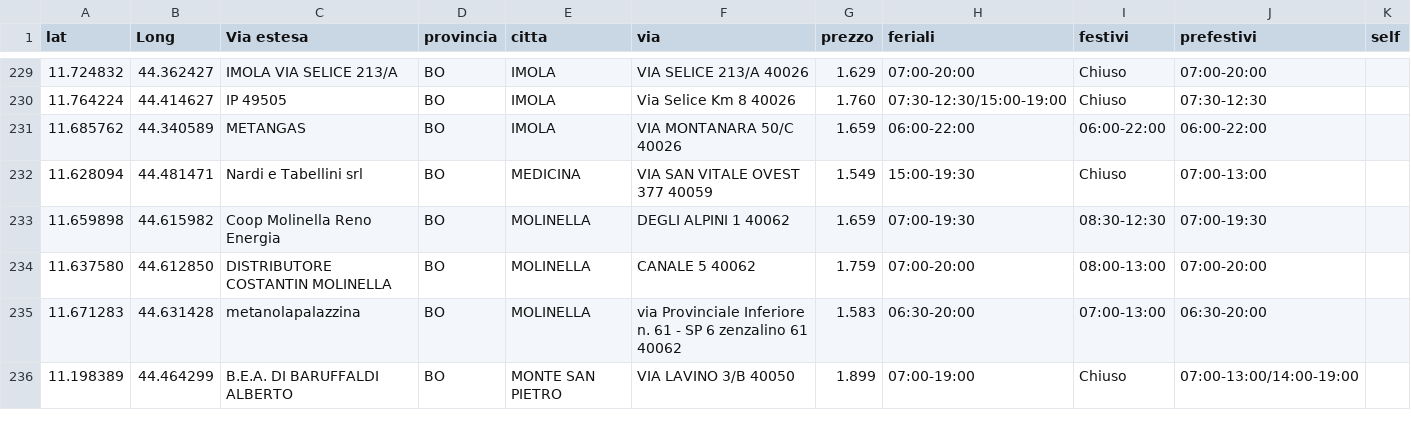
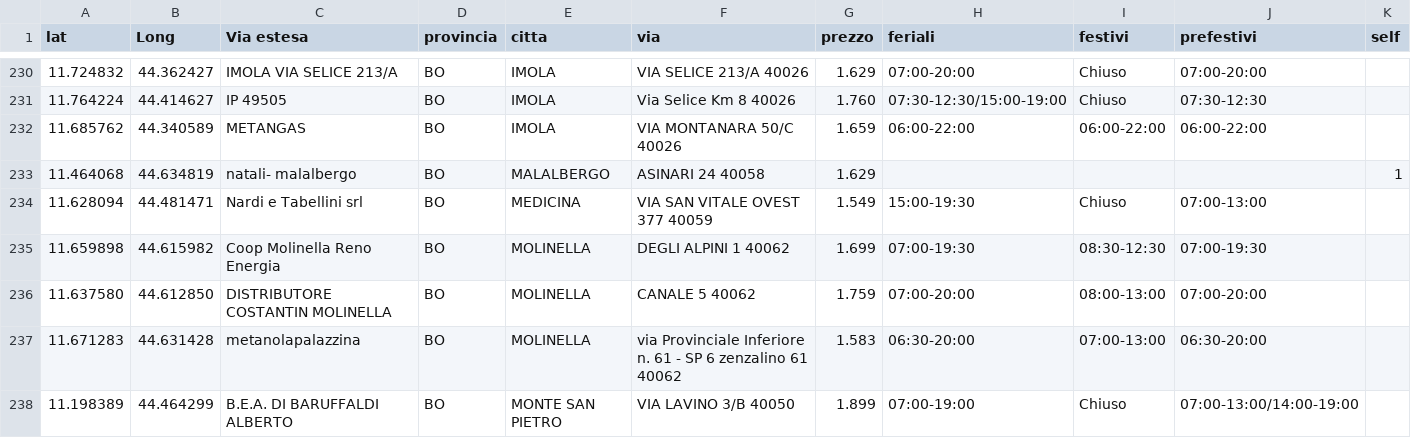
Before and after one commit to PalmioTech/MetanoApp, a CSV file: public/distributori.csv, drawn as a sheet; only a part is shown, gaps mark what is left out; the diff covers the shown part only.

```diff
--- a/public/distributori.csv
+++ b/public/distributori.csv
@@ -231,4 +232,5 @@ lat;Long;Via estesa;provincia;citta;via;prezzo;feriali;festivi;prefestivi;self
 11.685762;44.340589;METANGAS;BO;IMOLA;VIA MONTANARA 50/C 40026;1.659;06:00-22:00;06:00-22:00;06:00-22:00;
+11.464068;44.634819;natali- malalbergo;BO;MALALBERGO;ASINARI 24 40058;1.629;;;;1
 11.628094;44.481471;Nardi e Tabellini srl;BO;MEDICINA;VIA SAN VITALE OVEST 377 40059;1.549;15:00-19:30;Chiuso;07:00-13:00;
-11.659898;44.615982;Coop Molinella Reno Energia;BO;MOLINELLA;DEGLI ALPINI 1 40062;1.659;07:00-19:30;08:30-12:30;07:00-19:30;
+11.659898;44.615982;Coop Molinella Reno Energia;BO;MOLINELLA;DEGLI ALPINI 1 40062;1.699;07:00-19:30;08:30-12:30;07:00-19:30;
 11.637580;44.612850;DISTRIBUTORE COSTANTIN MOLINELLA;BO;MOLINELLA;CANALE 5 40062;1.759;07:00-20:00;08:00-13:00;07:00-20:00;
```
Also changed, not shown: 2 added rows and 104 edited cells elsewhere in this file.
